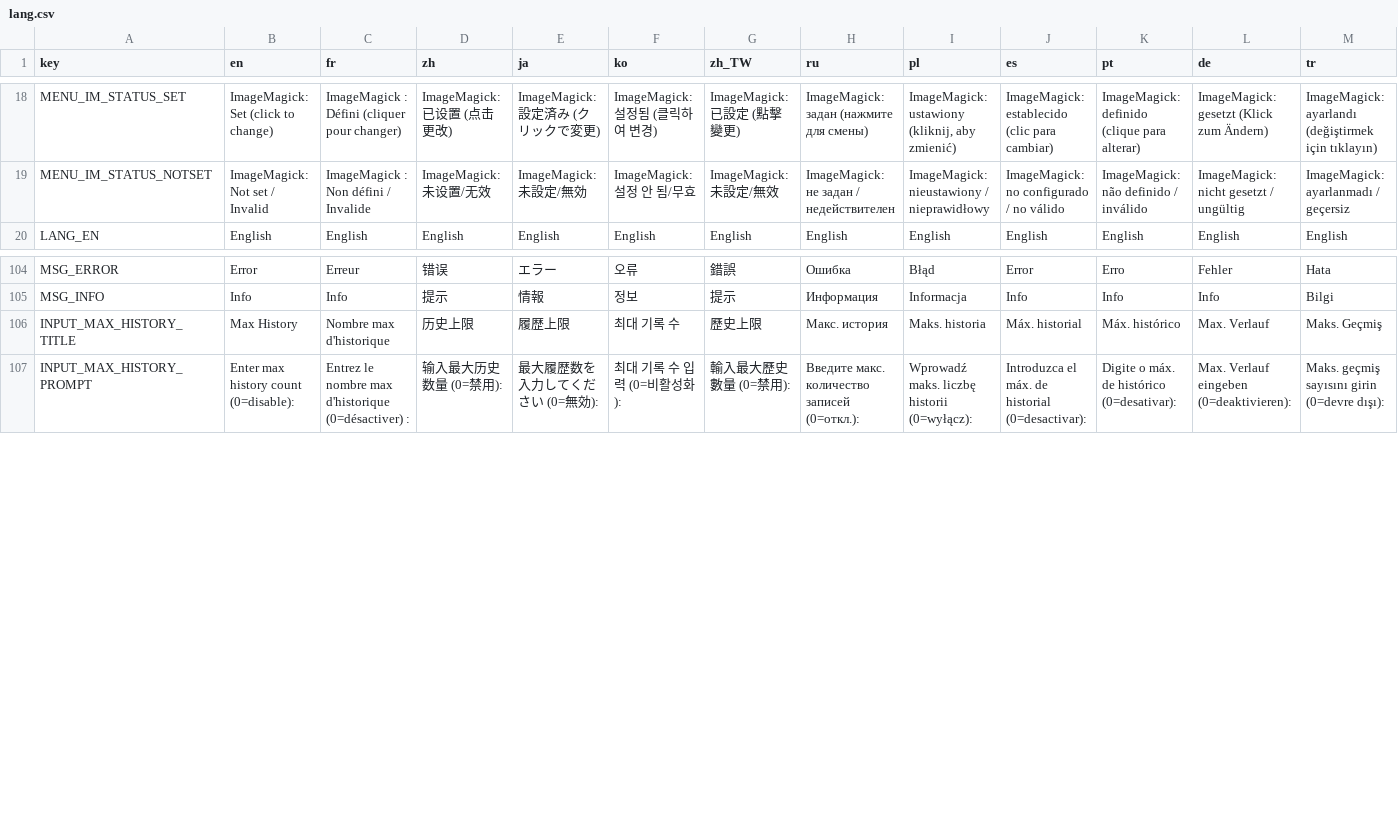
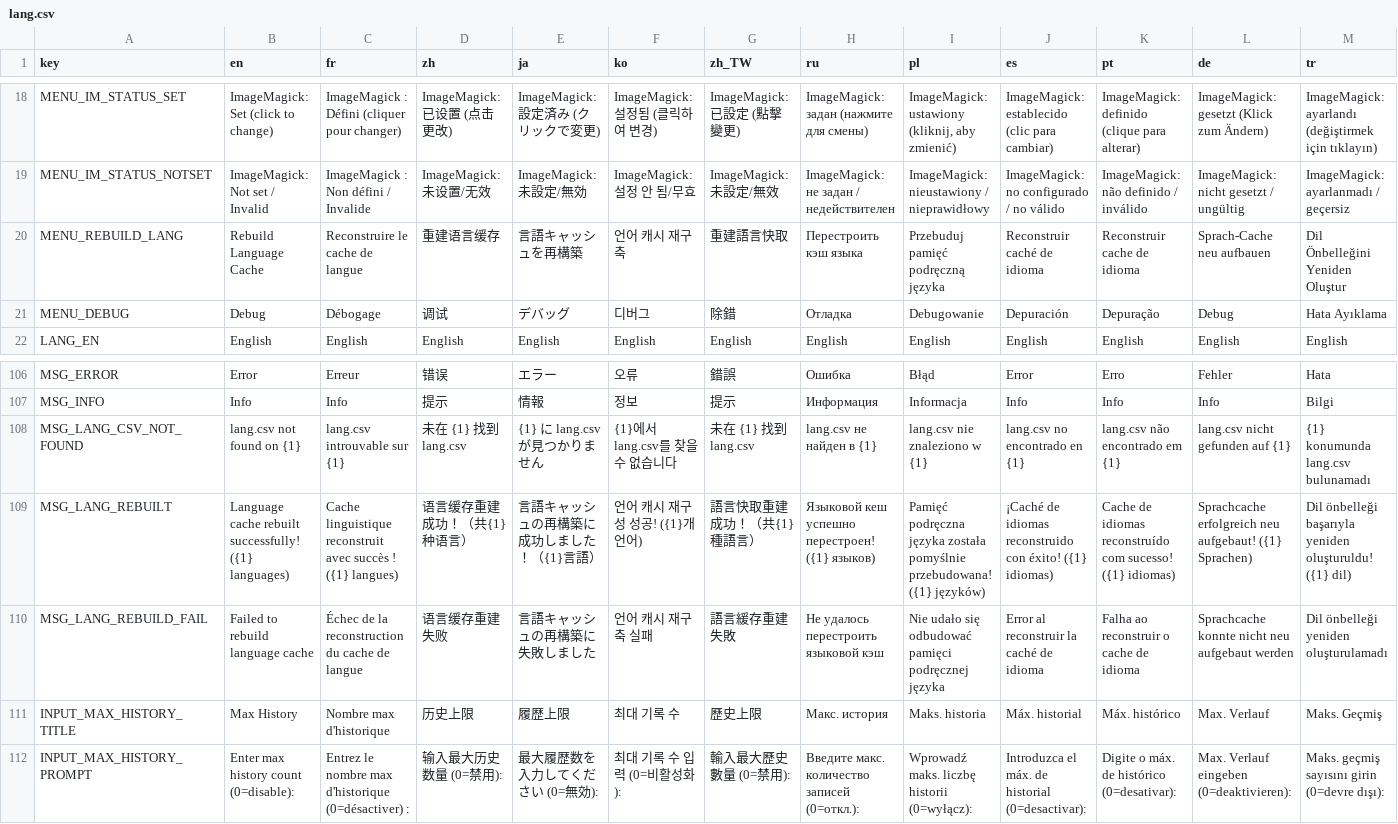
Before and after one commit to CYoJkoY/CapsLock-, a CSV file: lang.csv, drawn as a sheet; only a part is shown, gaps mark what is left out; rows hold the shown columns only; the diff names each change by its address in the sheet, - before the commit and + after, or states it on an @@ line.

Commit message:
✨ feat(i18n, history, config): Add language caching, history safety, and debug menu.
- Introduce LanguagePack class with .lang cache files and CSV rebuild support.
- Add persistent language preference via config file.
- Add RebuildLangCache debug menu in tray for cache regeneration.
- Refactor HistoryStorage with safe binary parsing, bounds checks, and corrupt file handling.
- Add _SafeReadString and _SafeReadInt helpers for robust history deserialization.
- Write history atomically via temp file to prevent data loss.
- Add new translation keys: MENU_REBUILD_LANG, MENU_DEBUG, MSG_LANG_CSV_NOT_FOUND, MSG_LANG_REBUILT, MSG_LANG_REBUILD_FAIL.

```diff
--- a/lang.csv
+++ b/lang.csv
+row 20: MENU_REBUILD_LANG | Rebuild Language Cache | Reconstruire le cache de langue | 重建语言缓存 | 言語キャッシュを再構築 | 언어 캐시 재구축 | 重建語言快取 | Перестроить кэш языка | Przebuduj pamięć podręczną języka | Reconstruir caché de idioma | Reconstruir cache de idioma | Sprach-Cache neu aufbauen | Dil Önbelleğini Yeniden Oluştur
+row 21: MENU_DEBUG | Debug | Débogage | 调试 | デバッグ | 디버그 | 除錯 | Отладка | Debugowanie | Depuración | Depuração | Debug | Hata Ayıklama
+row 108: MSG_LANG_CSV_NOT_FOUND | lang.csv not found on {1} | lang.csv introuvable sur {1} | 未在 {1} 找到 lang.csv | {1} に lang.csv が見つかりません | {1}에서 lang.csv를 찾을 수 없습니다 | 未在 {1} 找到 lang.csv | lang.csv не найден в {1} | lang.csv nie znaleziono w {1} | lang.csv no encontrado en {1} | lang.csv não encontrado em {1} | lang.csv nicht gefunden auf {1} | {1} konumunda lang.csv bulunamadı
+row 109: MSG_LANG_REBUILT | Language cache rebuilt successfully! ({1} languages) | Cache linguistique reconstruit avec succès ! ({1} langues) | 语言缓存重建成功！（共{1}种语言） | 言語キャッシュの再構築に成功しました！（{1}言語） | 언어 캐시 재구성 성공! ({1}개 언어) | 語言快取重建成功！（共{1}種語言） | Языковой кеш успешно перестроен! ({1} языков) | Pamięć podręczna języka została pomyślnie przebudowana! ({1} języków) | ¡Caché de idiomas reconstruido con éxito! ({1} idiomas) | Cache de idiomas reconstruído com sucesso! ({1} idiomas) | Sprachcache erfolgreich neu aufgebaut! ({1} Sprachen) | Dil önbelleği başarıyla yeniden oluşturuldu! ({1} dil)
+row 110: MSG_LANG_REBUILD_FAIL | Failed to rebuild language cache | Échec de la reconstruction du cache de langue | 语言缓存重建失败 | 言語キャッシュの再構築に失敗しました | 언어 캐시 재구축 실패 | 語言緩存重建失敗 | Не удалось перестроить языковой кэш | Nie udało się odbudować pamięci podręcznej języka | Error al reconstruir la caché de idioma | Falha ao reconstruir o cache de idioma | Sprachcache konnte nicht neu aufgebaut werden | Dil önbelleği yeniden oluşturulamadı
```
Also changed, not shown: 18 other files.
